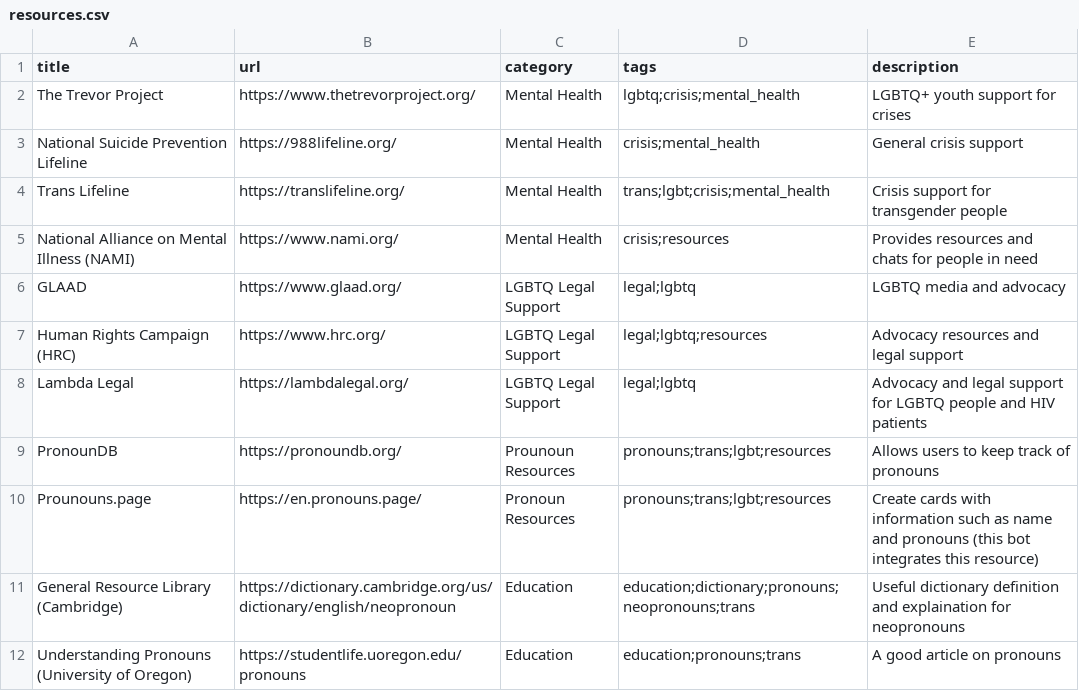
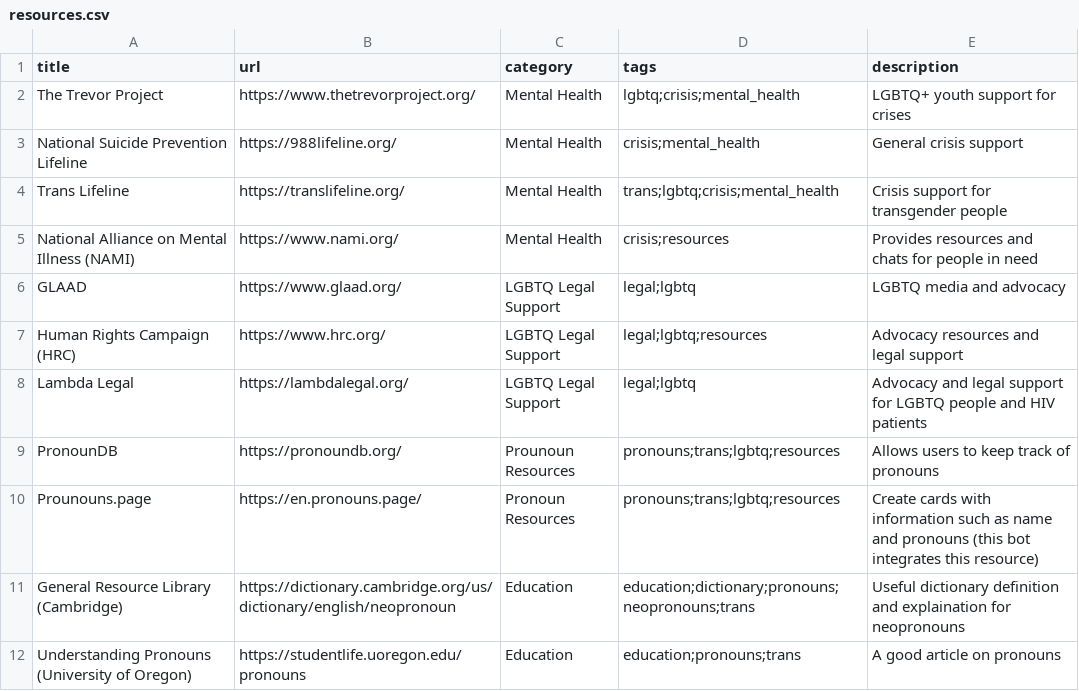
Before and after one commit to kate-the-gr8-tra/community-resource-bot, a CSV file: config/resources.csv, drawn as a sheet.

Commit message:
Fixed bugs in resources_by_tag

```diff
--- a/config/resources.csv
+++ b/config/resources.csv
@@ -3,3 +3,3 @@ The Trevor Project,https://www.thetrevorproject.org/,Mental Health,lgbtq;crisis;
 National Suicide Prevention Lifeline,https://988lifeline.org/,Mental Health,crisis;mental_health,General crisis support
-Trans Lifeline,https://translifeline.org/,Mental Health,trans;lgbt;crisis;mental_health,Crisis support for transgender people
+Trans Lifeline,https://translifeline.org/,Mental Health,trans;lgbtq;crisis;mental_health,Crisis support for transgender people
 National Alliance on Mental Illness (NAMI),https://www.nami.org/,Mental Health, crisis;resources,Provides resources and chats for people in need
@@ -8,4 +8,4 @@ Human Rights Campaign (HRC),https://www.hrc.org/,LGBTQ Legal Support,legal;lgbtq
 Lambda Legal,https://lambdalegal.org/,LGBTQ Legal Support,legal;lgbtq,Advocacy and legal support for LGBTQ people and HIV patients
-PronounDB,https://pronoundb.org/,Prounoun Resources,pronouns;trans;lgbt;resources,Allows users to keep track of pronouns
-Prounouns.page,https://en.pronouns.page/,Pronoun Resources,pronouns;trans;lgbt;resources,Create cards with information such as name and pronouns (this bot integrates this resource)
+PronounDB,https://pronoundb.org/,Prounoun Resources,pronouns;trans;lgbtq;resources,Allows users to keep track of pronouns
+Prounouns.page,https://en.pronouns.page/,Pronoun Resources,pronouns;trans;lgbtq;resources,Create cards with information such as name and pronouns (this bot integrates this resource)
 General Resource Library (Cambridge),https://dictionary.cambridge.org/us/dictionary/english/neopronoun,Education,education;dictionary;pronouns;neopronouns;trans,Useful dictionary definition and explaination for neopronouns
```
Also changed, not shown: 1 other file.
